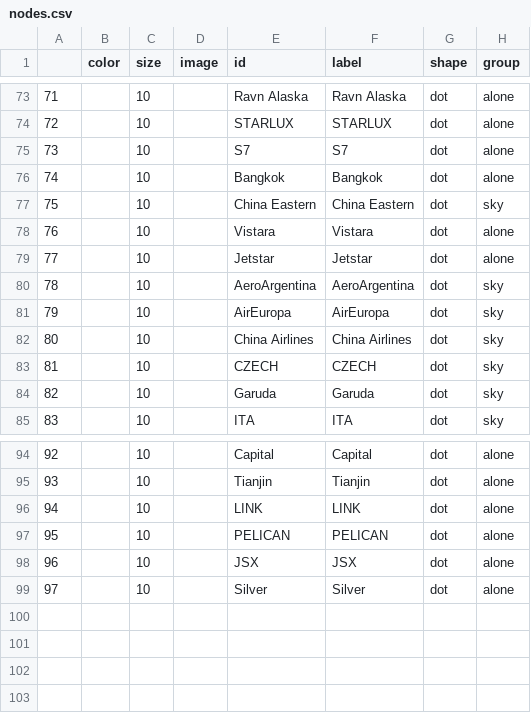
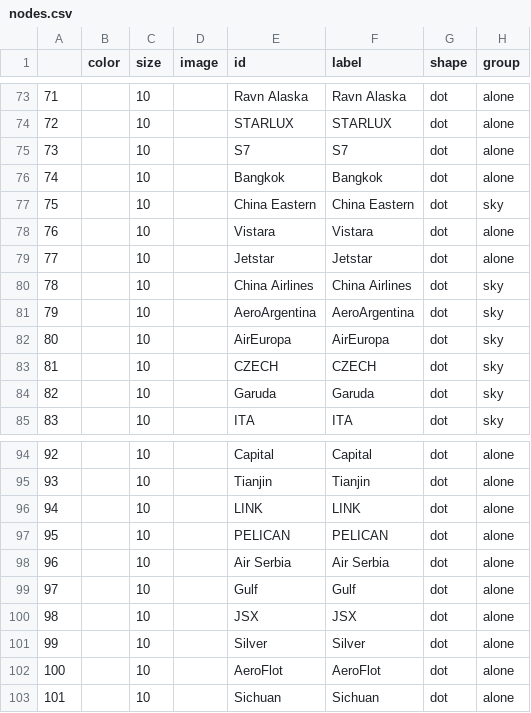
Before and after one commit to pinyili2/1, a CSV file: nodes.csv, drawn as a sheet; only a part is shown, gaps mark what is left out; addresses are those after the commit; the diff names each change by its address in the sheet, - before the commit and + after, or states it on an @@ line.

```diff
--- a/nodes.csv
+++ b/nodes.csv
@@ row 82 moved to row 80: 78 @@
@@ column A renumbered between rows 81 and 101 @@
+row 98: 96 |  | 10 |  | Air Serbia | Air Serbia | dot | alone
+row 99: 97 |  | 10 |  | Gulf | Gulf | dot | alone
+row 102: 100 |  | 10 |  | AeroFlot | AeroFlot | dot | alone
+row 103: 101 |  | 10 |  | Sichuan | Sichuan | dot | alone
```
Also changed, not shown: edges.csv, out.csv, 2 other files.
